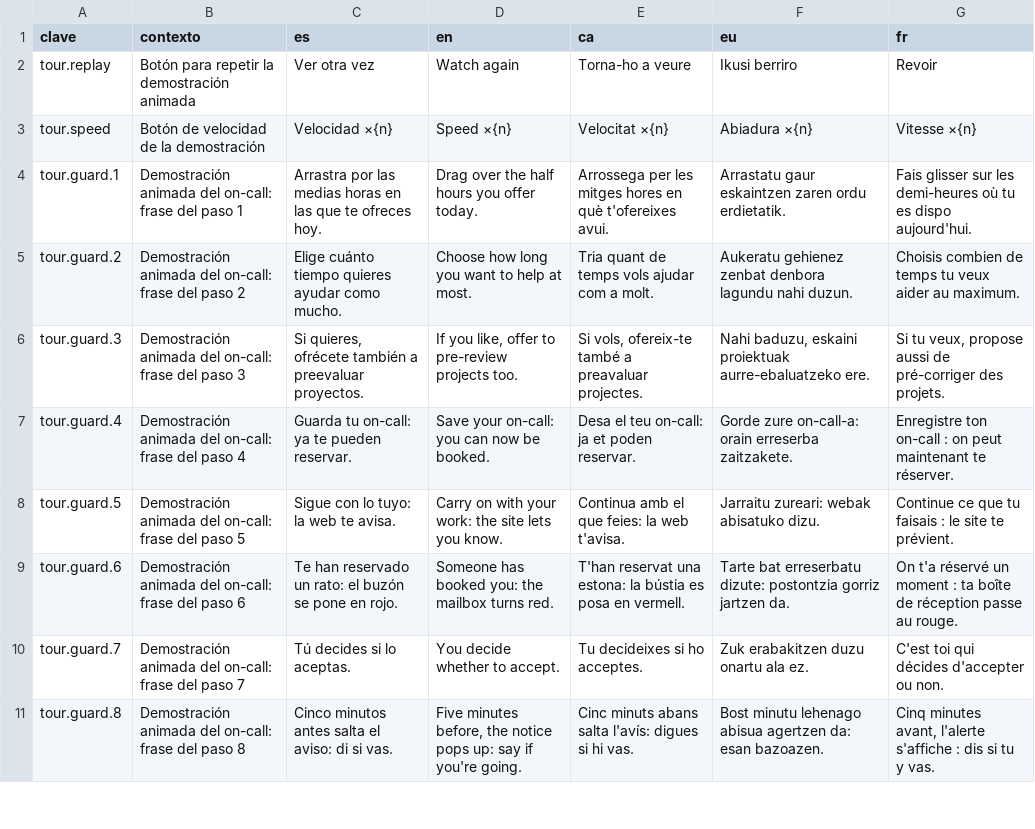
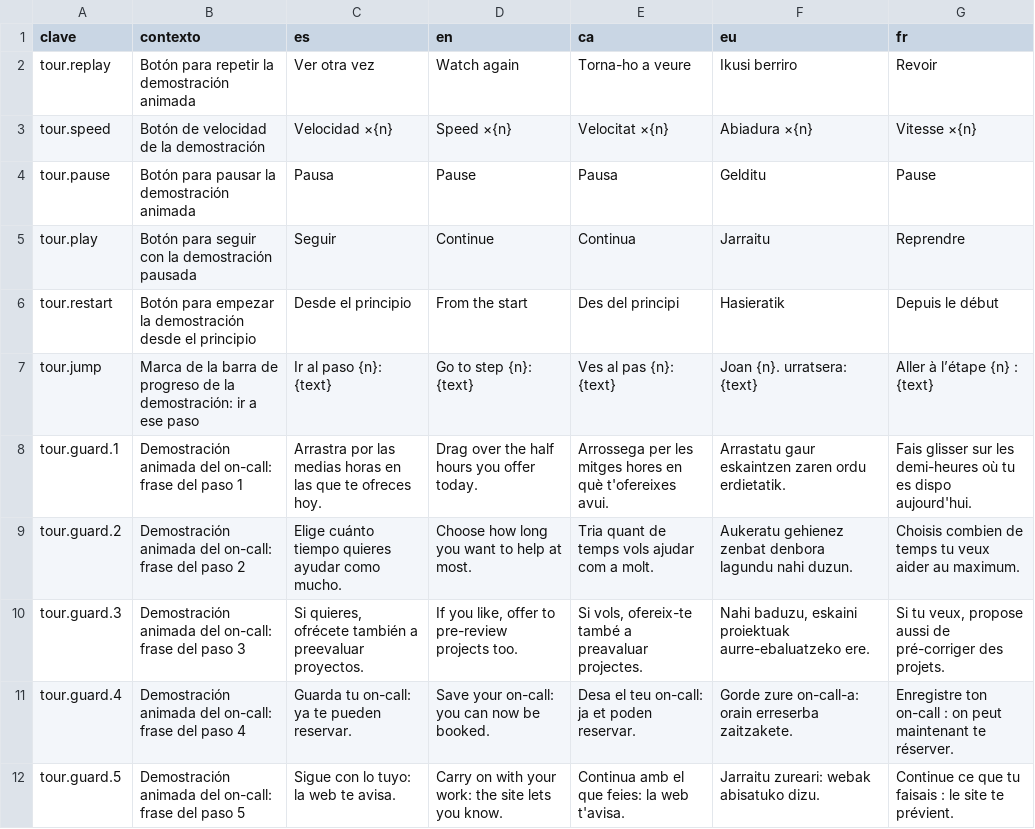
Before and after one commit to ALRO-GM/sanatorio-42, a CSV file: apps/web/src/shared/i18n/textos/demos.csv, drawn as a sheet; only a part is shown; the shorter side is filled out with more unchanged rows; the diff names each change by its address in the sheet, - before the commit and + after, or states it on an @@ line.

```diff
--- a/apps/web/src/shared/i18n/textos/demos.csv
+++ b/apps/web/src/shared/i18n/textos/demos.csv
+row 4: tour.pause | Botón para pausar la demostración animada | Pausa | Pause | Pausa | Gelditu | Pause
+row 5: tour.play | Botón para seguir con la demostración pausada | Seguir | Continue | Continua | Jarraitu | Reprendre
+row 6: tour.restart | Botón para empezar la demostración desde el principio | Desde el principio | From the start | Des del principi | Hasieratik | Depuis le début
+row 7: tour.jump | Marca de la barra de progreso de la demostración: ir a ese paso | Ir al paso {n}: {text} | Go to step {n}: {text} | Ves al pas {n}: {text} | Joan {n}. urratsera: {text} | Aller à l’étape {n} : {text}
```
Also changed, not shown: 6 other files.
